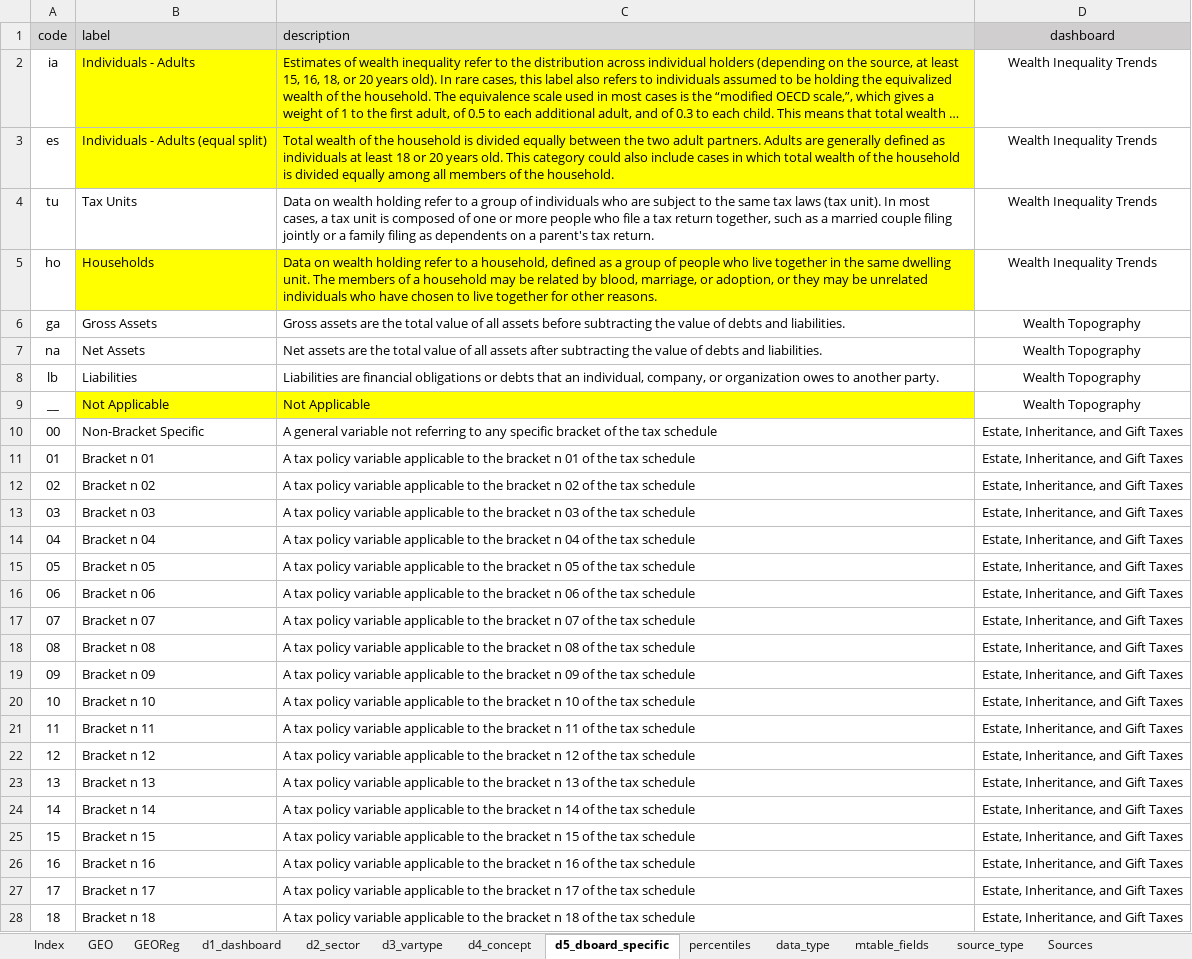
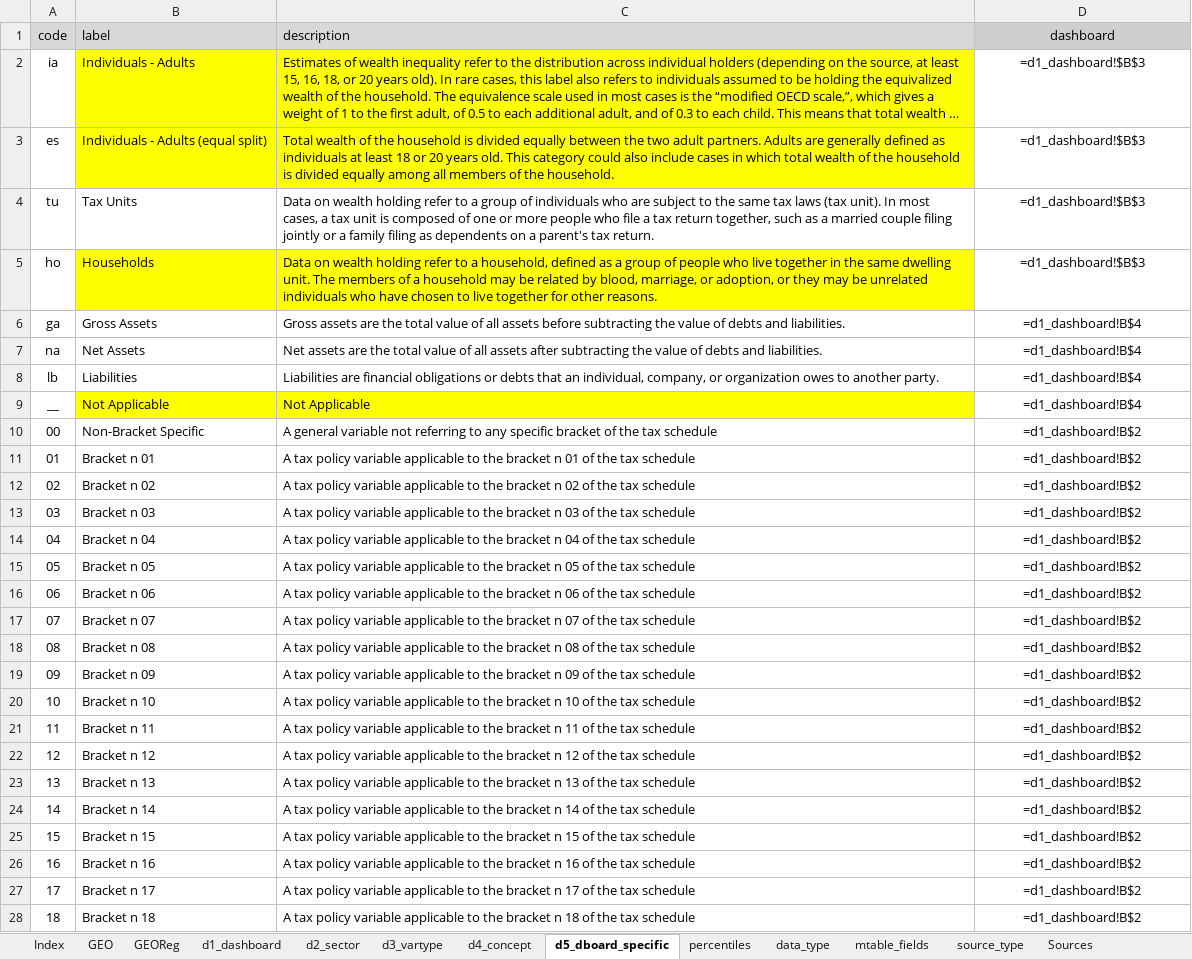
Before and after one commit to ignacio-flores/data-showroom, an Excel workbook: data/dictionary.xlsx, sheet d5_dboard_specific, drawn as a sheet; only a part is shown; long unchanged cells end in …; values as stored, in another font and other column widths than the file's, no borders; formulas without a stored value are shown as written; the diff covers the shown part only; the diff names each change by its address in the sheet, - before the commit and + after, or states it on an @@ line.

```diff
--- a/data/dictionary.xlsx (sheet d5_dboard_specific)
+++ b/data/dictionary.xlsx (sheet d5_dboard_specific)
-D2:D5 (dashboard): Wealth Inequality Trends
+D2:D5 (dashboard): =d1_dashboard!$B$3
-D6:D9 (dashboard): Wealth Topography
+D6:D9 (dashboard): =d1_dashboard!B$4
-D10:D28 (dashboard): Estate, Inheritance, and Gift Taxes
+D10:D28 (dashboard): =d1_dashboard!B$2
```
Also changed, not shown: 11 edited cells elsewhere in this sheet, sheet Sources, 20 other files.
